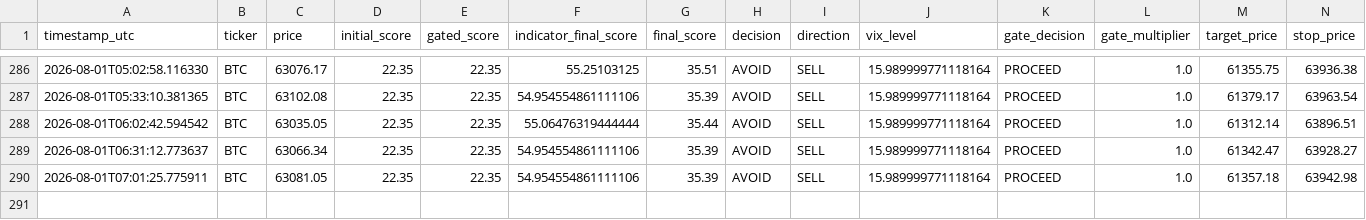
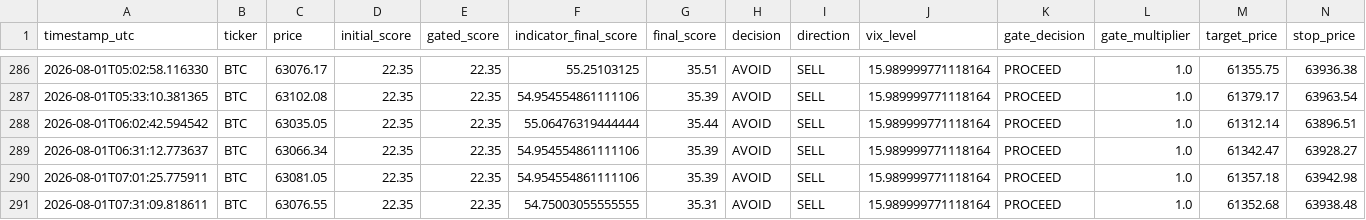
Before and after one commit to bembem718ai-stack/Crypto-Model, a CSV file: signal_log.csv, drawn as a sheet; only a part is shown, gaps mark what is left out; rows hold the shown columns only; the diff names each change by its address in the sheet, - before the commit and + after, or states it on an @@ line.

```diff
--- a/signal_log.csv
+++ b/signal_log.csv
+row 291: 2026-08-01T07:31:09.818611 | BTC | 63076.55 | 22.35 | 22.35 | 54.75003055555555 | 35.31 | AVOID | SELL | 15.989999771118164 | PROCEED | 1.0 | 61352.68 | 63938.48
```
Also changed, not shown: 1 other file.
